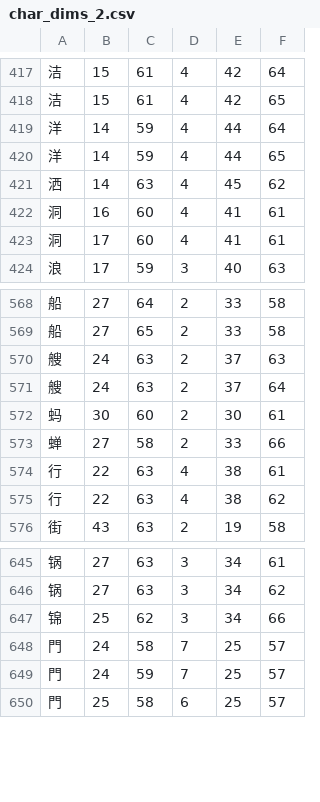
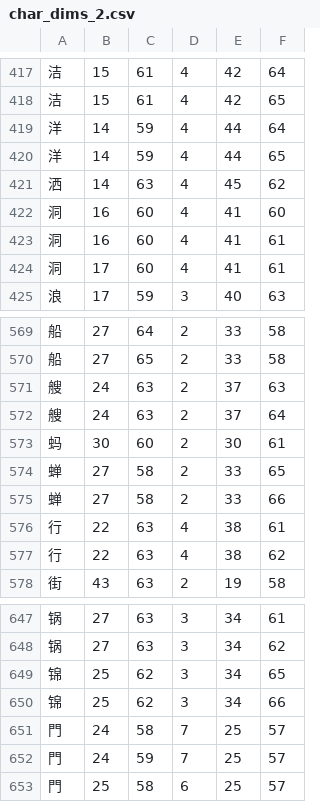
Before and after one commit to KarlTDebiec/Scinoephile, a CSV file: scinoephile/data/ocr/char_dims_2.csv, drawn as a sheet; only a part is shown, gaps mark what is left out; the diff names each change by its address in the sheet, - before the commit and + after, or states it on an @@ line.

```diff
--- a/scinoephile/data/ocr/char_dims_2.csv
+++ b/scinoephile/data/ocr/char_dims_2.csv
+row 422: 洞 | 16 | 60 | 4 | 41 | 60
+row 574: 蝉 | 27 | 58 | 2 | 33 | 65
+row 649: 锦 | 25 | 62 | 3 | 34 | 65
```
Also changed, not shown: scinoephile/data/ocr/char_dims_1.csv, 4 other files.
